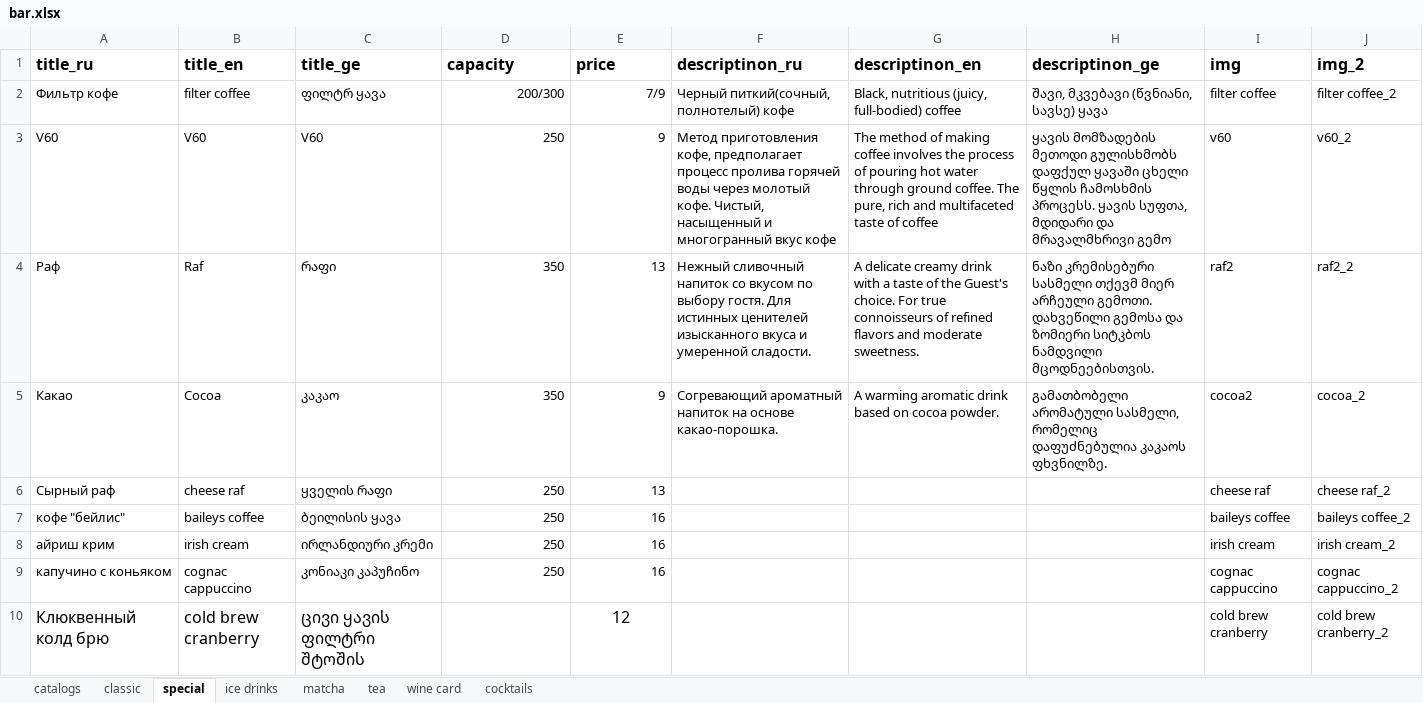
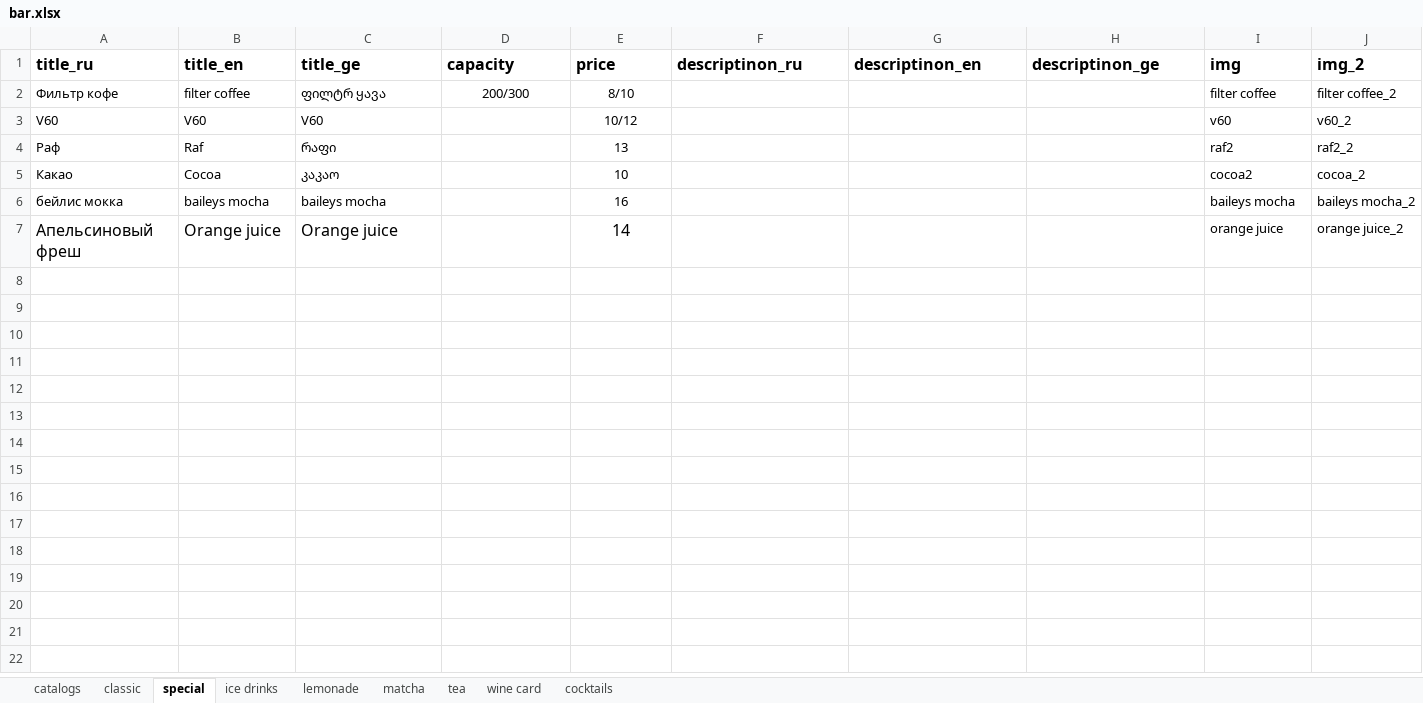
Before and after one commit to GkirillS/GkirillS.github.io, an Excel workbook: public/magnolia/bar.xlsx, sheet special, drawn as a sheet; values as stored, in another font and other column widths than the file's, no borders; removed rows and columns are numbered as before the commit, all else as after; the diff names each change by its address in the sheet, - before the commit and + after, or states it on an @@ line.

```diff
--- a/public/magnolia/bar.xlsx (sheet special)
+++ b/public/magnolia/bar.xlsx (sheet special)
+sheet tab: lemonade
-D2:E2 alignment: right
+D2:E2 alignment: center
-E2 (price): 7/9
+E2 (price): 8/10
-F2 (descriptinon_ru): Черный питкий(сочный, полнотелый) кофе
+F2 (descriptinon_ru): (empty)
-G2 (descriptinon_en): Black, nutritious (juicy, full-bodied) coffee
+G2 (descriptinon_en): (empty)
-H2 (descriptinon_ge): შავი, მკვებავი (წვნიანი, სავსე) ყავა
+H2 (descriptinon_ge): (empty)
-D3 (capacity): 250
+D3 (capacity): (empty)
-E3 (price): 9
+E3 (price): 10/12
-E3:E5 alignment: right
+E3:E5 alignment: center
-F3 (descriptinon_ru): Метод приготовления кофе, предполагает процесс пролива горячей воды через молотый кофе. Чистый, насыщенный и многогранный вкус кофе
+F3 (descriptinon_ru): (empty)
-G3 (descriptinon_en): The method of making coffee involves the process of pouring hot water through ground coffee. The pure, rich and multifaceted taste of coffee
+G3 (descriptinon_en): (empty)
-H3 (descriptinon_ge): ყავის მომზადების მეთოდი გულისხმობს დაფქულ ყავაში ცხელი წყლის ჩამოსხმის პროცესს. ყავის სუფთა, მდიდარი და მრავალმხრივი გემო
+H3 (descriptinon_ge): (empty)
-D4:D5 (capacity): 350
+D4:D5 (capacity): (empty)
-F4 (descriptinon_ru): Нежный сливочный напиток со вкусом по выбору гостя. Для истинных ценителей изысканного вкуса и умеренной сладости.
+F4 (descriptinon_ru): (empty)
-G4 (descriptinon_en): A delicate creamy drink with a taste of the Guest's choice. For true connoisseurs of refined flavors and moderate sweetness.
+G4 (descriptinon_en): (empty)
-H4 (descriptinon_ge): ნაზი კრემისებური სასმელი თქევმ მიერ არჩეული გემოთი. დახვეწილი გემოსა და ზომიერი სიტკბოს ნამდვილი მცოდნეებისთვის.
+H4 (descriptinon_ge): (empty)
-E5 (price): 9
+E5 (price): 10
-F5 (descriptinon_ru): Согревающий ароматный напиток на основе какао-порошка.
+F5 (descriptinon_ru): (empty)
-G5 (descriptinon_en): A warming aromatic drink based on cocoa powder.
+G5 (descriptinon_en): (empty)
-H5 (descriptinon_ge): გამათბობელი არომატული სასმელი, რომელიც დაფუძნებულია კაკაოს ფხვნილზე.
+H5 (descriptinon_ge): (empty)
-row 6: Cырный раф | cheese raf | ყველის რაფი | 250 | 13 |  |  |  | cheese raf | cheese raf_2
-row 7: кофе "бейлис" | baileys coffee | ბეილისის ყავა | 250 | 16 |  |  |  | baileys coffee | baileys coffee_2
-row 8: айриш крим | irish cream | ირლანდიური კრემი | 250 | 16 |  |  |  | irish cream | irish cream_2
-row 9: капучино с коньяком | cognac cappuccino | კონიაკი კაპუჩინო | 250 | 16 |  |  |  | cognac cappuccino | cognac cappuccino_2
-row 10: Клюквенный колд брю | cold brew cranberry | ცივი ყავის ფილტრი შტოშის |  | 12 |  |  |  | cold brew cranberry | cold brew cranberry_2
+row 6: бейлис мокка | baileys mocha | baileys mocha |  | 16 |  |  |  | baileys mocha | baileys mocha_2
+row 7: Апельсиновый фреш | Orange juice | Orange juice |  | 14 |  |  |  | orange juice | orange juice_2
```
Also changed, not shown: sheet ice drinks, sheet matcha, sheet tea, sheet cocktails, sheet wine card, sheet classic, 1 more sheet, formulas that keep their value, public/magnolia/kitchen.xlsx, public/magnolia/special.xlsx, 9 other files.
